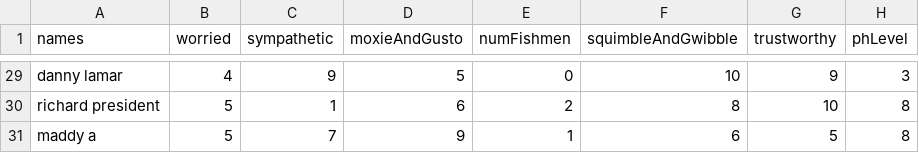
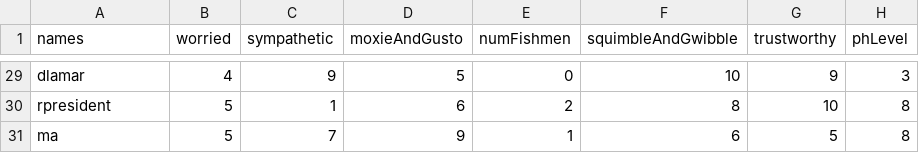
Before and after one commit to Penn-Computer-Science/project-3-data-analysis-bputman667-dev, a CSV file: dataFrame2.csv, drawn as a sheet; only a part is shown, gaps mark what is left out; the diff covers the shown part only; the diff names each change by its address in the sheet, - before the commit and + after, or states it on an @@ line.

Commit message:
redacted names, added more analysis

```diff
--- a/dataFrame2.csv
+++ b/dataFrame2.csv
-A29 (names): danny lamar
+A29 (names): dlamar
-A30 (names): richard president
+A30 (names): rpresident
-A31 (names): maddy a
+A31 (names): ma
```
Also changed, not shown: 26 edited cells elsewhere in this file, 1 other file.
